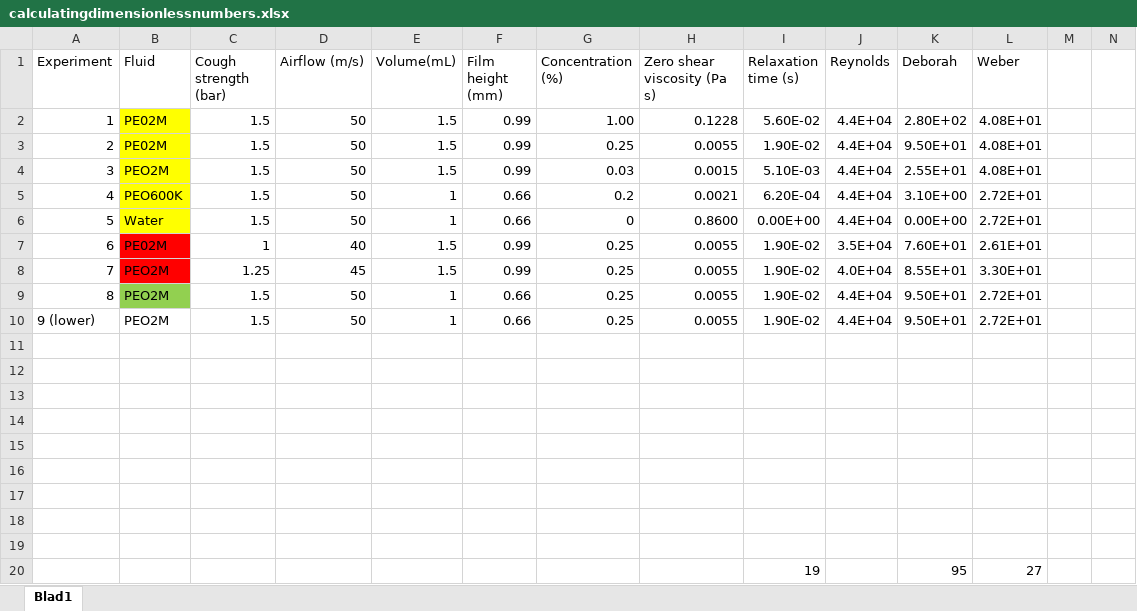
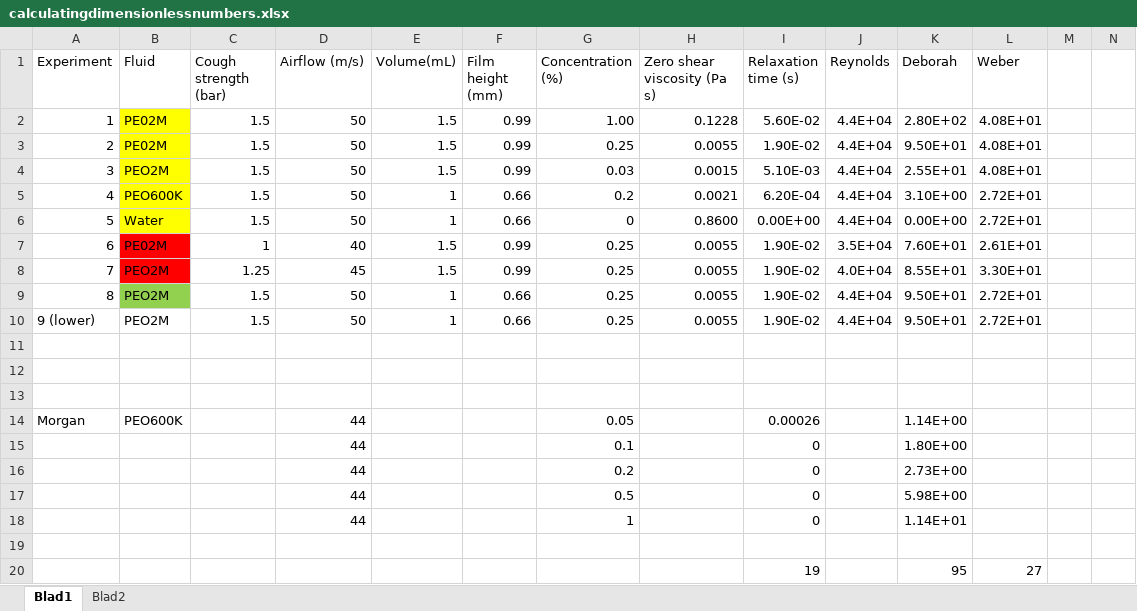
Before and after one commit to TFLVerouden/cough-machine-control, an Excel workbook: other_side_stuff/calculatingdimensionlessnumbers.xlsx, sheet Blad1, drawn as a sheet; only a part is shown; values as stored, in another font and other column widths than the file's, no borders; rows hold the shown columns only; the diff names each change by its address in the sheet, - before the commit and + after, or states it on an @@ line.

Commit message:
dimensionless numbers van Morgan

```diff
--- a/other_side_stuff/calculatingdimensionlessnumbers.xlsx (sheet Blad1)
+++ b/other_side_stuff/calculatingdimensionlessnumbers.xlsx (sheet Blad1)
+sheet tab: Blad2
-row 14: (empty)
+row 14: Morgan | PEO600K |  | 44 |  |  | 0.05 |  | 0.00026 |  | 1.14E+00
-row 15: (empty)
+row 15:  |  |  | 44 |  |  | 0.1 |  | 0 |  | 1.80E+00
-row 16: (empty)
+row 16:  |  |  | 44 |  |  | 0.2 |  | 0 |  | 2.73E+00
-row 17: (empty)
+row 17:  |  |  | 44 |  |  | 0.5 |  | 0 |  | 5.98E+00
-row 18: (empty)
+row 18:  |  |  | 44 |  |  | 1 |  | 0 |  | 1.14E+01
```
